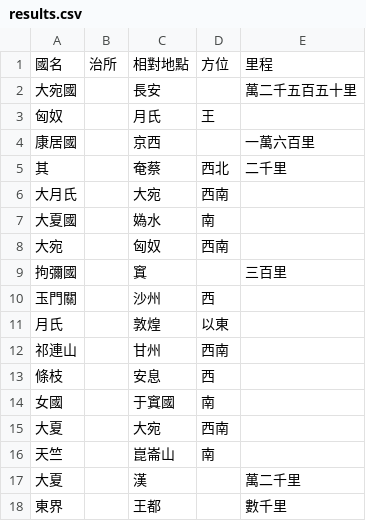
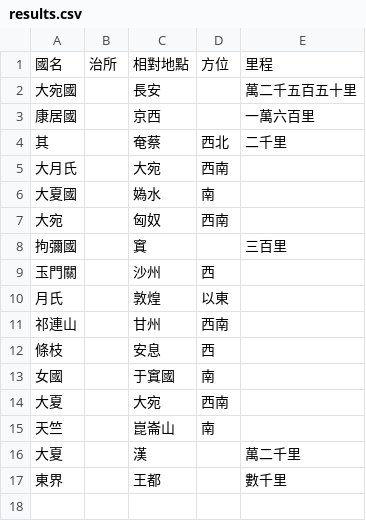
Before and after one commit to alexhou00/ExtractLocation, a CSV file: results.csv, drawn as a sheet.

```diff
--- a/results.csv
+++ b/results.csv
@@ -2,3 +2,2 @@
 大宛國,,長安,,萬二千五百五十里
-匈奴,,月氏,王,
 康居國,,京西,,一萬六百里
```
Also changed, not shown: 1 other file.
